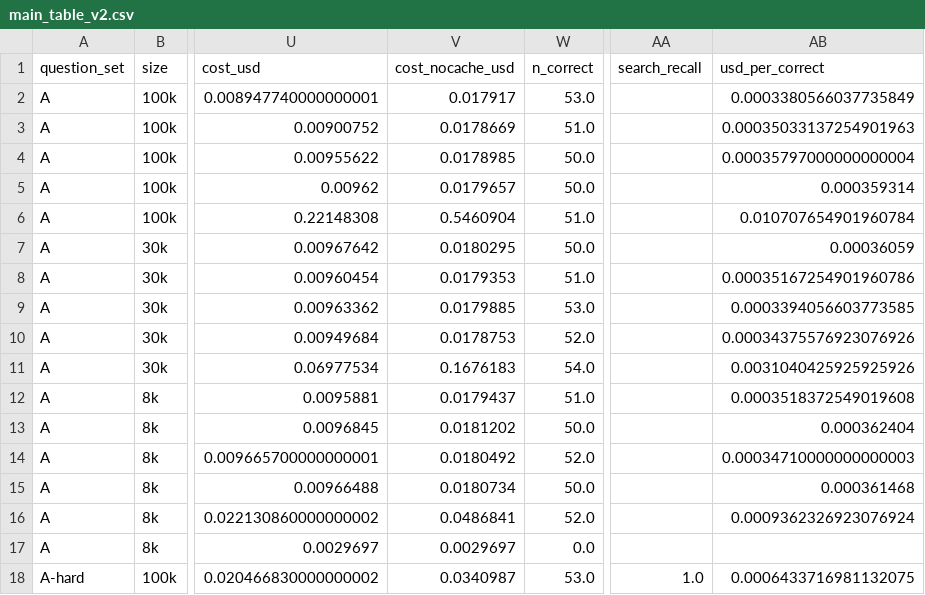
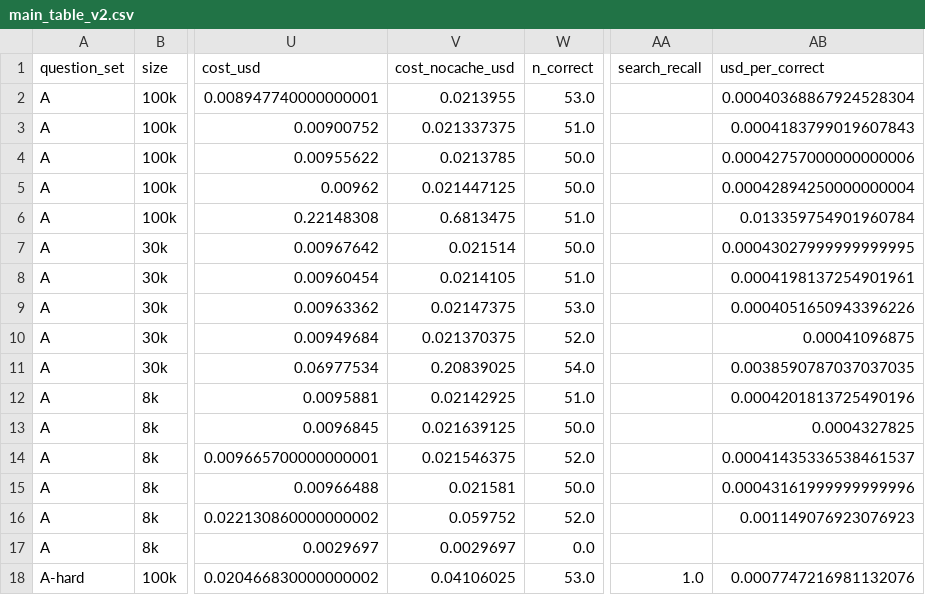
Before and after one commit to SSSSSansan/long-context-vs-rag, a CSV file: results/main_table_v2.csv, drawn as a sheet; only a part is shown, gaps mark what is left out; the diff covers the shown part only; the diff names each change by its address in the sheet, - before the commit and + after, or states it on an @@ line.

Commit message:
V2: P1 на Luna, построитель позиций, анализ, единая экономика, метрики citation и latency, раздел про KOZ AI

```diff
--- a/results/main_table_v2.csv
+++ b/results/main_table_v2.csv
-V2 (cost_nocache_usd): 0.017917
+V2 (cost_nocache_usd): 0.0213955
-AB2 (usd_per_correct): 0.0003380566037735849
+AB2 (usd_per_correct): 0.00040368867924528304
-V3 (cost_nocache_usd): 0.0178669
+V3 (cost_nocache_usd): 0.021337375
-AB3 (usd_per_correct): 0.00035033137254901963
+AB3 (usd_per_correct): 0.0004183799019607843
-V4 (cost_nocache_usd): 0.0178985
+V4 (cost_nocache_usd): 0.0213785
-AB4 (usd_per_correct): 0.00035797000000000004
+AB4 (usd_per_correct): 0.00042757000000000006
-V5 (cost_nocache_usd): 0.0179657
+V5 (cost_nocache_usd): 0.021447125
-AB5 (usd_per_correct): 0.000359314
+AB5 (usd_per_correct): 0.00042894250000000004
-V6 (cost_nocache_usd): 0.5460904
+V6 (cost_nocache_usd): 0.6813475
-AB6 (usd_per_correct): 0.010707654901960784
+AB6 (usd_per_correct): 0.013359754901960784
-V7 (cost_nocache_usd): 0.0180295
+V7 (cost_nocache_usd): 0.021514
-AB7 (usd_per_correct): 0.00036059
+AB7 (usd_per_correct): 0.00043027999999999995
-V8 (cost_nocache_usd): 0.0179353
+V8 (cost_nocache_usd): 0.0214105
-AB8 (usd_per_correct): 0.00035167254901960786
+AB8 (usd_per_correct): 0.0004198137254901961
-V9 (cost_nocache_usd): 0.0179885
+V9 (cost_nocache_usd): 0.02147375
-AB9 (usd_per_correct): 0.0003394056603773585
+AB9 (usd_per_correct): 0.0004051650943396226
-V10 (cost_nocache_usd): 0.0178753
+V10 (cost_nocache_usd): 0.021370375
-AB10 (usd_per_correct): 0.00034375576923076926
+AB10 (usd_per_correct): 0.00041096875
-V11 (cost_nocache_usd): 0.1676183
+V11 (cost_nocache_usd): 0.20839025
-AB11 (usd_per_correct): 0.0031040425925925926
+AB11 (usd_per_correct): 0.0038590787037037035
-V12 (cost_nocache_usd): 0.0179437
+V12 (cost_nocache_usd): 0.02142925
-AB12 (usd_per_correct): 0.0003518372549019608
+AB12 (usd_per_correct): 0.0004201813725490196
-V13 (cost_nocache_usd): 0.0181202
+V13 (cost_nocache_usd): 0.021639125
-AB13 (usd_per_correct): 0.000362404
+AB13 (usd_per_correct): 0.0004327825
-V14 (cost_nocache_usd): 0.0180492
+V14 (cost_nocache_usd): 0.021546375
-AB14 (usd_per_correct): 0.00034710000000000003
+AB14 (usd_per_correct): 0.00041435336538461537
-V15 (cost_nocache_usd): 0.0180734
+V15 (cost_nocache_usd): 0.021581
-AB15 (usd_per_correct): 0.000361468
+AB15 (usd_per_correct): 0.00043161999999999996
-V16 (cost_nocache_usd): 0.0486841
+V16 (cost_nocache_usd): 0.059752
-AB16 (usd_per_correct): 0.0009362326923076924
+AB16 (usd_per_correct): 0.001149076923076923
-V18 (cost_nocache_usd): 0.0340987
+V18 (cost_nocache_usd): 0.04106025
-AB18 (usd_per_correct): 0.0006433716981132075
+AB18 (usd_per_correct): 0.0007747216981132076
```
Also changed, not shown: 100 edited cells elsewhere in this file, 34 other files.
